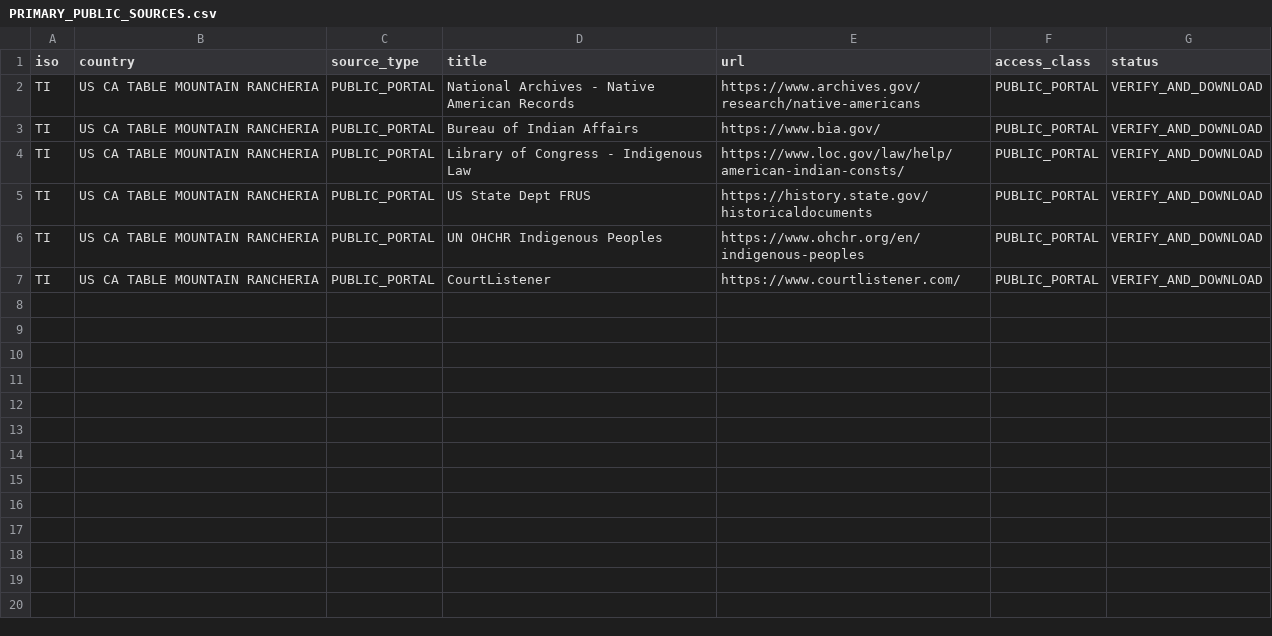
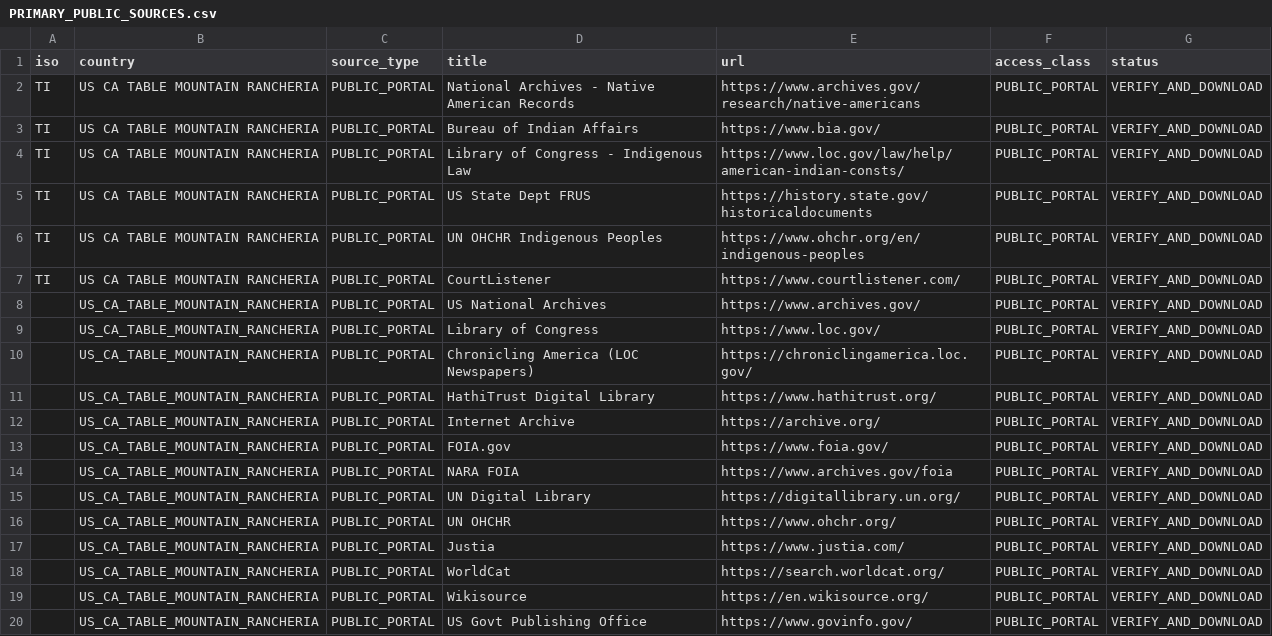
Before and after one commit to GlobalRestitutionAlliance/turtle-island-us-ca-table-mountain-rancheria-master-litigation, a CSV file: 03_Evidentiary_Exhibits/PRIMARY_PUBLIC_SOURCES.csv, drawn as a sheet; the diff names each change by its address in the sheet, - before the commit and + after, or states it on an @@ line.

Commit message:
Expand primary public source registries (Batch 2)

```diff
--- a/03_Evidentiary_Exhibits/PRIMARY_PUBLIC_SOURCES.csv
+++ b/03_Evidentiary_Exhibits/PRIMARY_PUBLIC_SOURCES.csv
+row 8:  | US_CA_TABLE_MOUNTAIN_RANCHERIA | PUBLIC_PORTAL | US National Archives | https://www.archives.gov/ | PUBLIC_PORTAL | VERIFY_AND_DOWNLOAD
+row 9:  | US_CA_TABLE_MOUNTAIN_RANCHERIA | PUBLIC_PORTAL | Library of Congress | https://www.loc.gov/ | PUBLIC_PORTAL | VERIFY_AND_DOWNLOAD
+row 10:  | US_CA_TABLE_MOUNTAIN_RANCHERIA | PUBLIC_PORTAL | Chronicling America (LOC Newspapers) | https://chroniclingamerica.loc.gov/ | PUBLIC_PORTAL | VERIFY_AND_DOWNLOAD
+row 11:  | US_CA_TABLE_MOUNTAIN_RANCHERIA | PUBLIC_PORTAL | HathiTrust Digital Library | https://www.hathitrust.org/ | PUBLIC_PORTAL | VERIFY_AND_DOWNLOAD
+row 12:  | US_CA_TABLE_MOUNTAIN_RANCHERIA | PUBLIC_PORTAL | Internet Archive | https://archive.org/ | PUBLIC_PORTAL | VERIFY_AND_DOWNLOAD
+row 13:  | US_CA_TABLE_MOUNTAIN_RANCHERIA | PUBLIC_PORTAL | FOIA.gov | https://www.foia.gov/ | PUBLIC_PORTAL | VERIFY_AND_DOWNLOAD
+row 14:  | US_CA_TABLE_MOUNTAIN_RANCHERIA | PUBLIC_PORTAL | NARA FOIA | https://www.archives.gov/foia | PUBLIC_PORTAL | VERIFY_AND_DOWNLOAD
+row 15:  | US_CA_TABLE_MOUNTAIN_RANCHERIA | PUBLIC_PORTAL | UN Digital Library | https://digitallibrary.un.org/ | PUBLIC_PORTAL | VERIFY_AND_DOWNLOAD
+row 16:  | US_CA_TABLE_MOUNTAIN_RANCHERIA | PUBLIC_PORTAL | UN OHCHR | https://www.ohchr.org/ | PUBLIC_PORTAL | VERIFY_AND_DOWNLOAD
+row 17:  | US_CA_TABLE_MOUNTAIN_RANCHERIA | PUBLIC_PORTAL | Justia | https://www.justia.com/ | PUBLIC_PORTAL | VERIFY_AND_DOWNLOAD
+row 18:  | US_CA_TABLE_MOUNTAIN_RANCHERIA | PUBLIC_PORTAL | WorldCat | https://search.worldcat.org/ | PUBLIC_PORTAL | VERIFY_AND_DOWNLOAD
+row 19:  | US_CA_TABLE_MOUNTAIN_RANCHERIA | PUBLIC_PORTAL | Wikisource | https://en.wikisource.org/ | PUBLIC_PORTAL | VERIFY_AND_DOWNLOAD
+row 20:  | US_CA_TABLE_MOUNTAIN_RANCHERIA | PUBLIC_PORTAL | US Govt Publishing Office | https://www.govinfo.gov/ | PUBLIC_PORTAL | VERIFY_AND_DOWNLOAD
```
Also changed, not shown: 2 other files.
